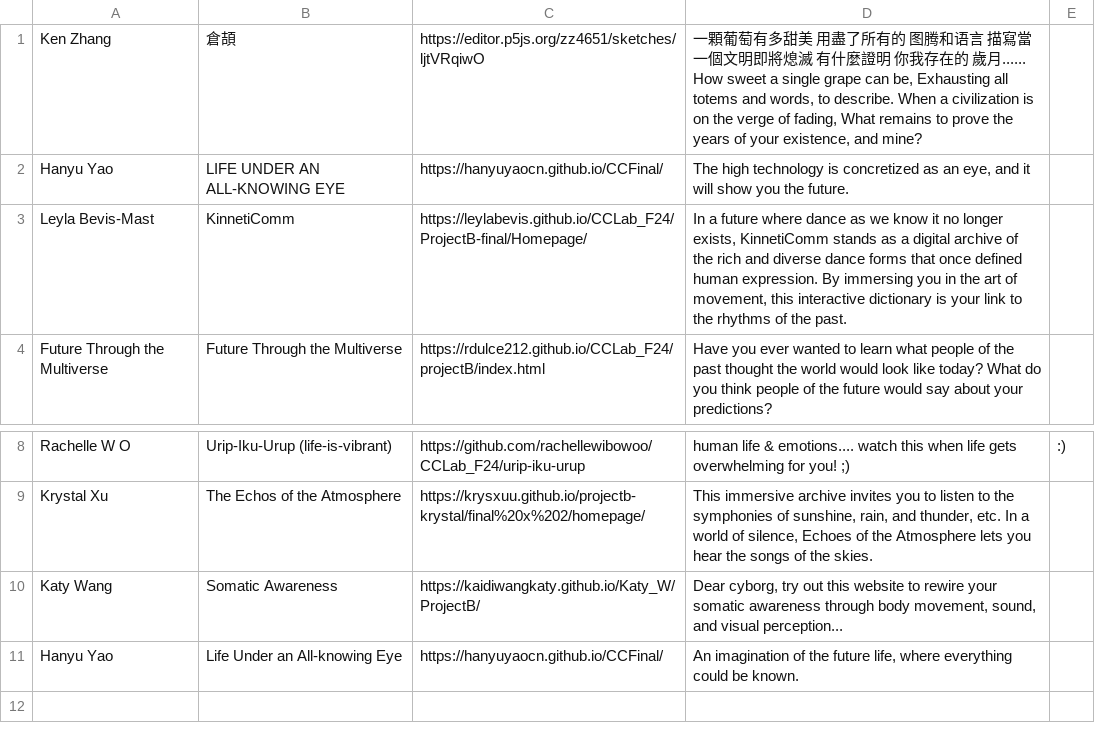
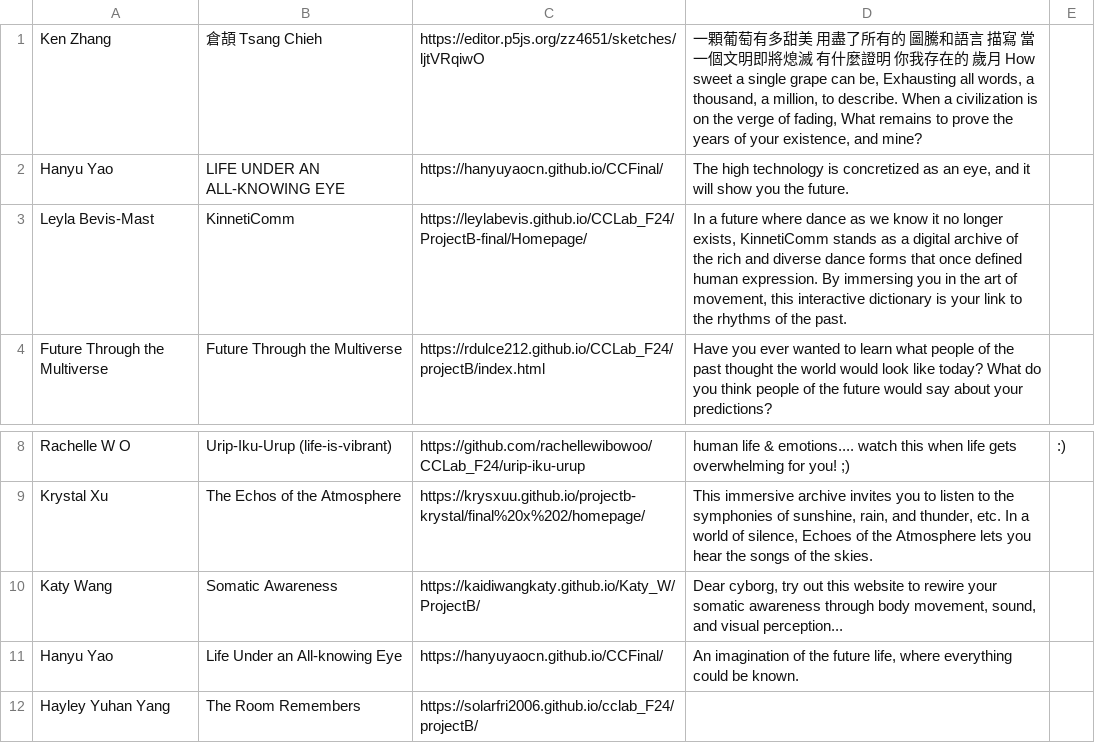
Before and after one commit to creative-coding-lab/cclab.work, a CSV file: 24f/projects-sec-marcele.csv, drawn as a sheet; only a part is shown, gaps mark what is left out.

```diff
--- a/24f/projects-sec-marcele.csv
+++ b/24f/projects-sec-marcele.csv
@@ -1,2 +1,2 @@
-Ken Zhang,倉頡,https://editor.p5js.org/zz4651/sketches/ljtVRqiwO,"一顆葡萄有多甜美 用盡了所有的 图腾和语言 描寫當一個文明即將熄滅 有什麼證明 你我存在的 歲月...... How sweet a single grape can be, Exhausting all totems and words, to describe. When a civilization is on the verge of fading, What remains to prove the years of your existence, and mine?	",
+Ken Zhang,倉頡 Tsang Chieh,https://editor.p5js.org/zz4651/sketches/ljtVRqiwO,"一顆葡萄有多甜美 用盡了所有的 圖騰和語言 描寫 當一個文明即將熄滅 有什麼證明 你我存在的 歲月 How sweet a single grape can be, Exhausting all words, a thousand, a million, to describe. When a civilization is on the verge of fading, What remains to prove the years of your existence, and mine?",
 Hanyu Yao,LIFE UNDER AN ALL-KNOWING EYE,https://hanyuyaocn.github.io/CCFinal/,"The high technology is concretized as an eye, and it will show you the future.",
@@ -11 +11,2 @@ Katy Wang,Somatic Awareness,https://kaidiwangkaty.github.io/Katy_W/ProjectB/,"De
 Hanyu Yao,Life Under an All-knowing Eye,https://hanyuyaocn.github.io/CCFinal/,"An imagination of the future life, where everything could be known.",
+Hayley Yuhan Yang, The Room Remembers,https://solarfri2006.github.io/cclab_F24/projectB/,
```
Also changed, not shown: 24f/projects-sec-leon.csv, 24f/projects-sec-moon.csv, 1 other file.
